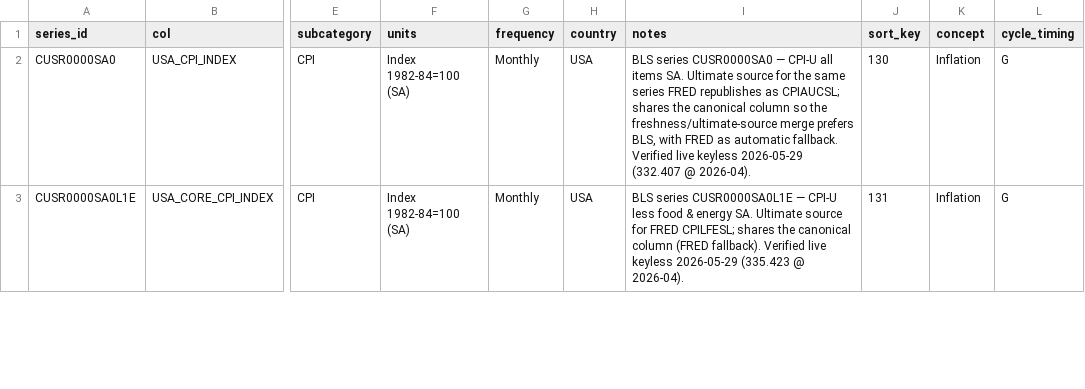
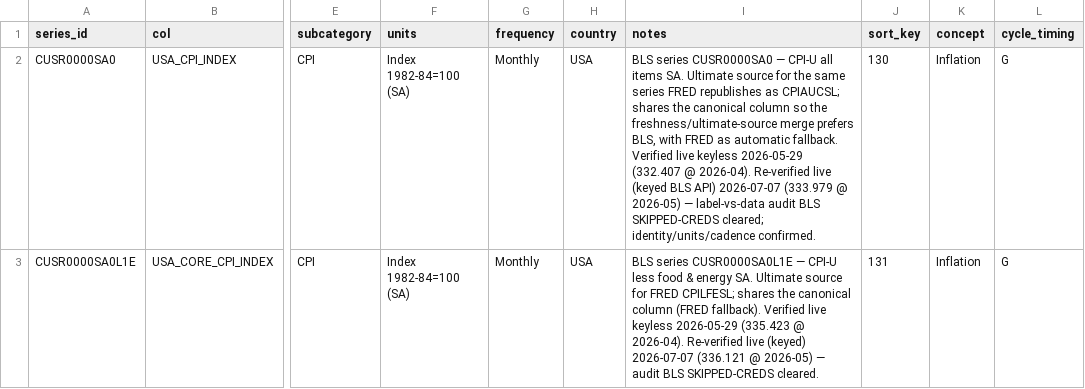
Before and after one commit to Kasim81/market_dash_auto, a CSV file: data/macro_library_bls.csv, drawn as a sheet; only a part is shown, gaps mark what is left out; the diff covers the shown part only; the diff names each change by its address in the sheet, - before the commit and + after, or states it on an @@ line.

```diff
--- a/data/macro_library_bls.csv
+++ b/data/macro_library_bls.csv
-I2 (notes): …@ 2026-04).
+I2 (notes): …@ 2026-04). Re-verified live (keyed BLS API) 2026-07-07 (333.979 @ 2026-05) — label-vs-data audit BLS SKIPPED-CREDS cleared; identity/units/cadence confirmed.
-I3 (notes): …@ 2026-04).
+I3 (notes): …@ 2026-04). Re-verified live (keyed) 2026-07-07 (336.121 @ 2026-05) — audit BLS SKIPPED-CREDS cleared.
```
Also changed, not shown: 2 edited cells elsewhere in this file, data/macro_library_estat.csv, 3 other files.
